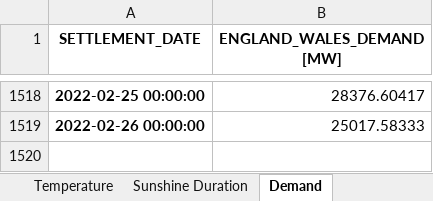
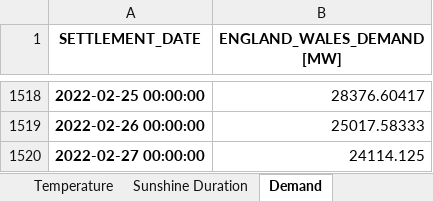
Before and after one commit to niccozagli/Forecasting_Competition, an Excel workbook: Dataset.xlsx, sheet Demand, drawn as a sheet; only a part is shown, gaps mark what is left out; values as stored, in another font and other column widths than the file's, no borders; the diff names each change by its address in the sheet, - before the commit and + after, or states it on an @@ line.

```diff
--- a/Dataset.xlsx (sheet Demand)
+++ b/Dataset.xlsx (sheet Demand)
+row 1520: 2022-02-27 00:00:00 | 24114.125
```
Also changed, not shown: sheet Temperature, sheet Sunshine Duration.
